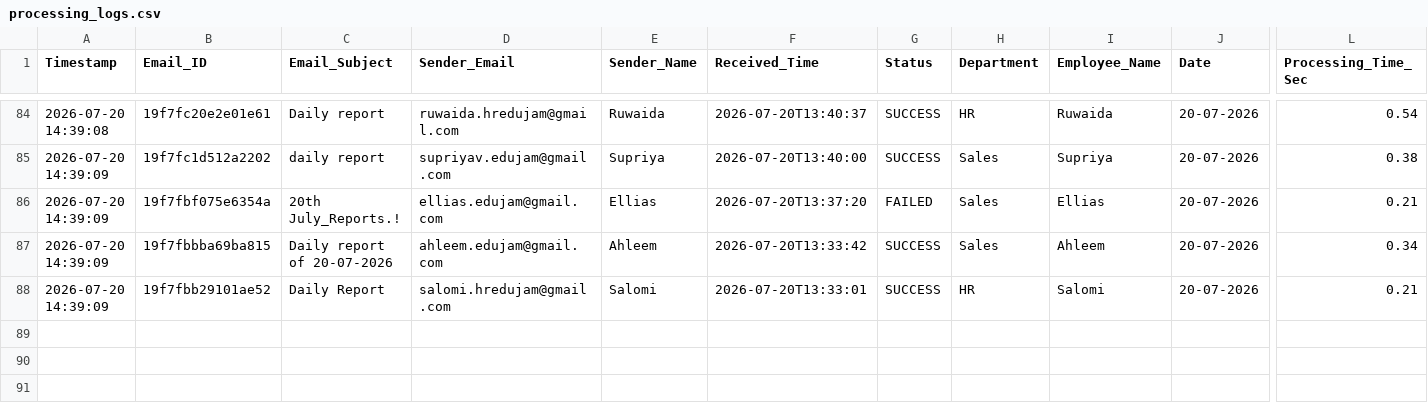
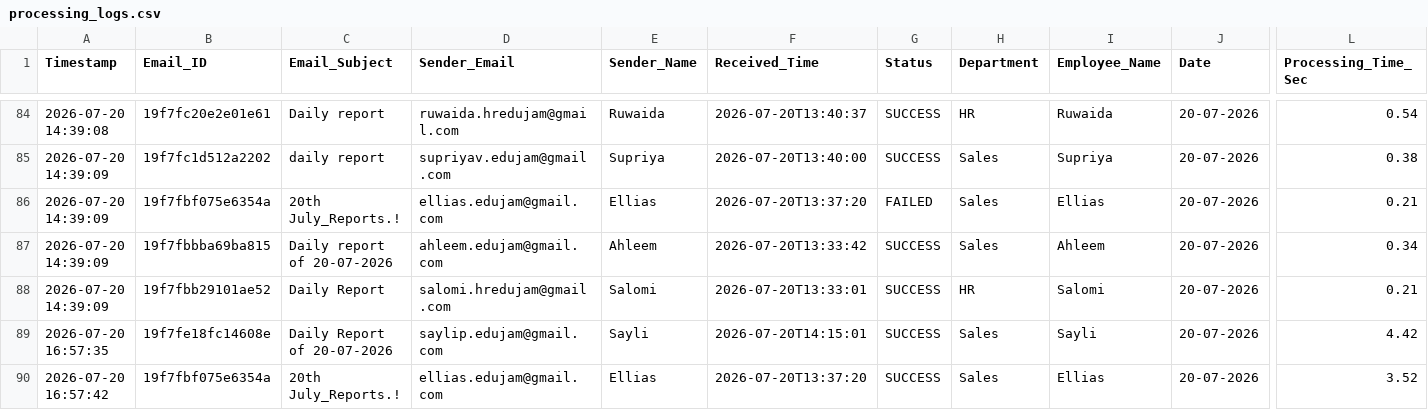
Before and after one commit to Hardik0241/Report_Automation, a CSV file: Working_Report_Editor/logs/processing_logs.csv, drawn as a sheet; only a part is shown, gaps mark what is left out; rows hold the shown columns only; the diff names each change by its address in the sheet, - before the commit and + after, or states it on an @@ line.

```diff
--- a/Working_Report_Editor/logs/processing_logs.csv
+++ b/Working_Report_Editor/logs/processing_logs.csv
+row 89: 2026-07-20 16:57:35 | 19f7fe18fc14608e | Daily Report of 20-07-2026 | saylip.edujam@gmail.com | Sayli | 2026-07-20T14:15:01 | SUCCESS | Sales | Sayli | 20-07-2026 | 4.42
+row 90: 2026-07-20 16:57:42 | 19f7fbf075e6354a | 20th July_Reports.! | ellias.edujam@gmail.com | Ellias | 2026-07-20T13:37:20 | SUCCESS | Sales | Ellias | 20-07-2026 | 3.52
```
